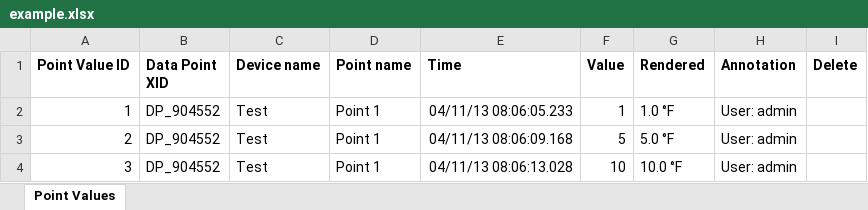
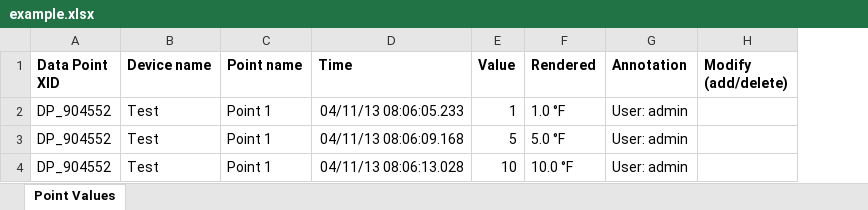
Before and after one commit to MangoAutomation/ma-modules-public, an Excel workbook: Point Data Import/web/dox/example.xlsx, sheet Point Values, drawn as a sheet; values as stored, in another font and other column widths than the file's, no borders; removed rows and columns are numbered as before the commit, all else as after; the diff names each change by its address in the sheet, - before the commit and + after, or states it on an @@ line.

Commit message:
Updating Example SpreadSheet

```diff
--- a/Point Data Import/web/dox/example.xlsx (sheet Point Values)
+++ b/Point Data Import/web/dox/example.xlsx (sheet Point Values)
-column A (Point Value ID), rows 2-4: 1 | 2 | 3
-column I (Delete), empty
+column H (Modify (add/delete)), empty
```
